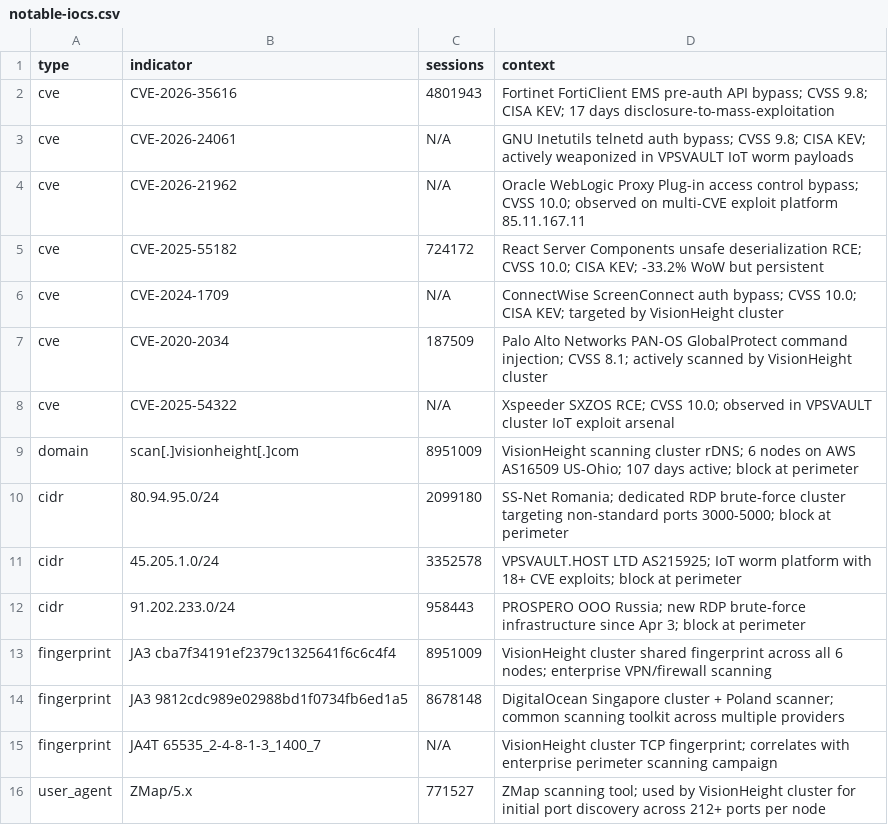
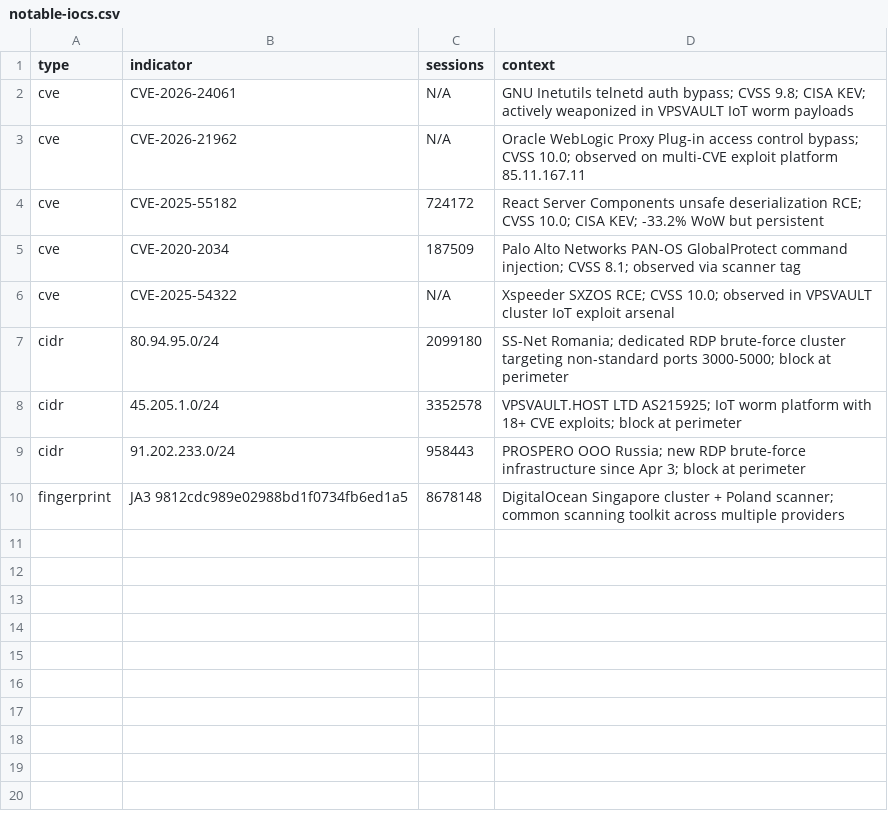
Before and after one commit to GreyNoise-Intelligence/gn-research-supplemental-data, a CSV file: 2026-04-20-weekly-brief-iocs/notable-iocs.csv, drawn as a sheet.

Commit message:
chore: update iocs — remove overmatched tag data

```diff
--- a/2026-04-20-weekly-brief-iocs/notable-iocs.csv
+++ b/2026-04-20-weekly-brief-iocs/notable-iocs.csv
@@ -1,3 +1,2 @@
 type,indicator,sessions,context
-cve,CVE-2026-35616,4801943,"Fortinet FortiClient EMS pre-auth API bypass; CVSS 9.8; CISA KEV; 17 days disclosure-to-mass-exploitation"
 cve,CVE-2026-24061,N/A,"GNU Inetutils telnetd auth bypass; CVSS 9.8; CISA KEV; actively weaponized in VPSVAULT IoT worm payloads"
@@ -5,6 +4,4 @@ cve,CVE-2026-21962,N/A,"Oracle WebLogic Proxy Plug-in access control bypass; CVS
 cve,CVE-2025-55182,724172,"React Server Components unsafe deserialization RCE; CVSS 10.0; CISA KEV; -33.2% WoW but persistent"
-cve,CVE-2024-1709,N/A,"ConnectWise ScreenConnect auth bypass; CVSS 10.0; CISA KEV; targeted by VisionHeight cluster"
-cve,CVE-2020-2034,187509,"Palo Alto Networks PAN-OS GlobalProtect command injection; CVSS 8.1; actively scanned by VisionHeight cluster"
+cve,CVE-2020-2034,187509,"Palo Alto Networks PAN-OS GlobalProtect command injection; CVSS 8.1; observed via scanner tag"
 cve,CVE-2025-54322,N/A,"Xspeeder SXZOS RCE; CVSS 10.0; observed in VPSVAULT cluster IoT exploit arsenal"
-domain,scan[.]visionheight[.]com,8951009,"VisionHeight scanning cluster rDNS; 6 nodes on AWS AS16509 US-Ohio; 107 days active; block at perimeter"
 cidr,80.94.95.0/24,2099180,"SS-Net Romania; dedicated RDP brute-force cluster targeting non-standard ports 3000-5000; block at perimeter"
@@ -12,5 +9,2 @@ cidr,45.205.1.0/24,3352578,"VPSVAULT.HOST LTD AS215925; IoT worm platform with 1
 cidr,91.202.233.0/24,958443,"PROSPERO OOO Russia; new RDP brute-force infrastructure since Apr 3; block at perimeter"
-fingerprint,JA3 cba7f34191ef2379c1325641f6c6c4f4,8951009,"VisionHeight cluster shared fingerprint across all 6 nodes; enterprise VPN/firewall scanning"
 fingerprint,JA3 9812cdc989e02988bd1f0734fb6ed1a5,8678148,"DigitalOcean Singapore cluster + Poland scanner; common scanning toolkit across multiple providers"
-fingerprint,JA4T 65535_2-4-8-1-3_1400_7,N/A,"VisionHeight cluster TCP fingerprint; correlates with enterprise perimeter scanning campaign"
-user_agent,ZMap/5.x,771527,"ZMap scanning tool; used by VisionHeight cluster for initial port discovery across 212+ ports per node"
```
